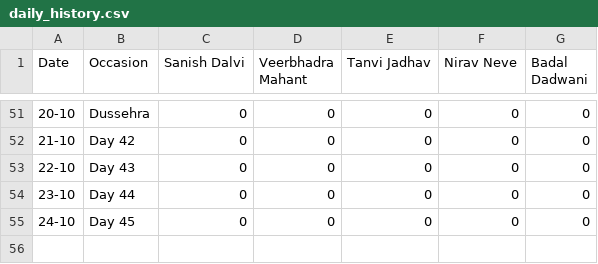
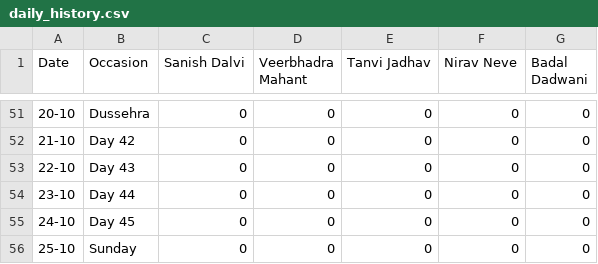
Before and after one commit to SanishDalvi/MLSC-Tier2-DSA-Tracker, a CSV file: daily_history.csv, drawn as a sheet; only a part is shown, gaps mark what is left out.

```diff
--- a/daily_history.csv
+++ b/daily_history.csv
@@ -55 +55,2 @@ Date,Occasion,Sanish Dalvi,Veerbhadra Mahant,Tanvi Jadhav,Nirav Neve,Badal Dadwa
 24-10,Day 45,0,0,0,0,0
+25-10,Sunday,0,0,0,0,0
```
Also changed, not shown: 1 other file.
